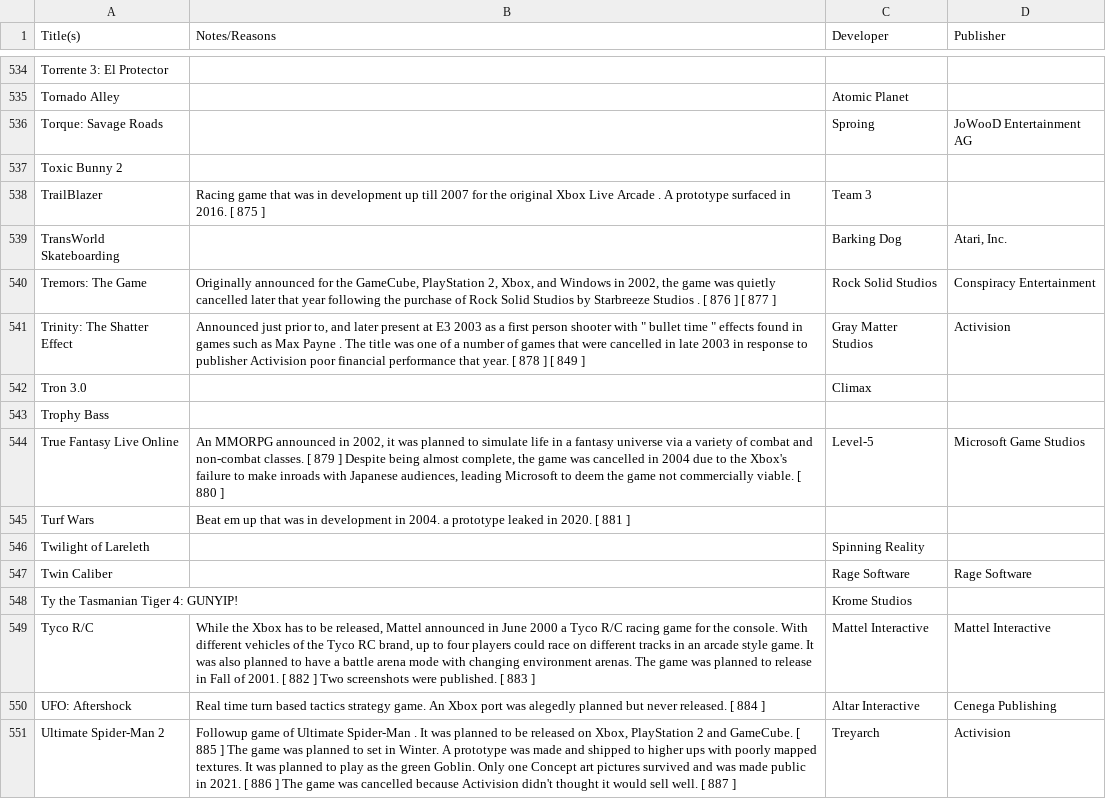
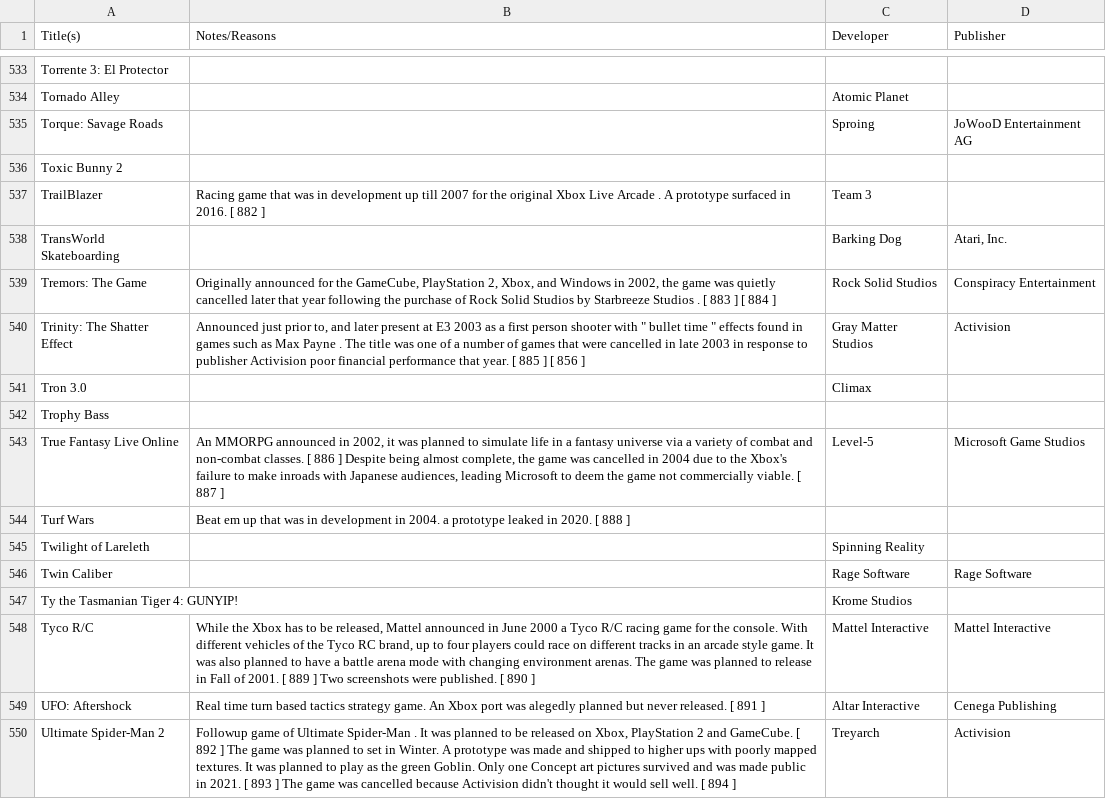
Before and after one commit to portellam/xbox-and-xbox-360-title-data, a CSV file: databases/csv/xbox.fandom.com_list_of_cancelled_xbox_games_table_1.csv, drawn as a sheet; only a part is shown, gaps mark what is left out; the diff covers the shown part only.

```diff
--- a/databases/csv/xbox.fandom.com_list_of_cancelled_xbox_games_table_1.csv
+++ b/databases/csv/xbox.fandom.com_list_of_cancelled_xbox_games_table_1.csv
@@ -539,10 +538,10 @@ Torque: Savage Roads,,Sproing,JoWooD Entertainment AG
 Toxic Bunny 2,,,
-TrailBlazer,Racing game that was in development up till 2007 for the original Xbox Live Arcade . A prototype surfaced in 2016. [ 875 ],Team 3,
+TrailBlazer,Racing game that was in development up till 2007 for the original Xbox Live Arcade . A prototype surfaced in 2016. [ 882 ],Team 3,
 TransWorld Skateboarding,,Barking Dog,"Atari, Inc."
-Tremors: The Game,"Originally announced for the GameCube, PlayStation 2, Xbox, and Windows in 2002, the game was quietly cancelled later that year following the purchase of Rock Solid Studios by Starbreeze Studios . [ 876 ] [ 877 ]",Rock Solid Studios,Conspiracy Entertainment
-Trinity: The Shatter Effect,"Announced just prior to, and later present at E3 2003 as a first person shooter with "" bullet time "" effects found in games such as Max Payne . The title was one of a number of games that were cancelled in late 2003 in response to publisher Activision poor financial performance that year. [ 878 ] [ 849 ]",Gray Matter Studios,Activision
+Tremors: The Game,"Originally announced for the GameCube, PlayStation 2, Xbox, and Windows in 2002, the game was quietly cancelled later that year following the purchase of Rock Solid Studios by Starbreeze Studios . [ 883 ] [ 884 ]",Rock Solid Studios,Conspiracy Entertainment
+Trinity: The Shatter Effect,"Announced just prior to, and later present at E3 2003 as a first person shooter with "" bullet time "" effects found in games such as Max Payne . The title was one of a number of games that were cancelled in late 2003 in response to publisher Activision poor financial performance that year. [ 885 ] [ 856 ]",Gray Matter Studios,Activision
 Tron 3.0,,Climax,
 Trophy Bass,,,
-True Fantasy Live Online,"An MMORPG announced in 2002, it was planned to simulate life in a fantasy universe via a variety of combat and non-combat classes. [ 879 ] Despite being almost complete, the game was cancelled in 2004 due to the Xbox's failure to make inroads with Japanese audiences, leading Microsoft to deem the game not commercially viable. [ 880 ]",Level-5,Microsoft Game Studios
-Turf Wars,Beat em up that was in development in 2004. a prototype leaked in 2020. [ 881 ],,
+True Fantasy Live Online,"An MMORPG announced in 2002, it was planned to simulate life in a fantasy universe via a variety of combat and non-combat classes. [ 886 ] Despite being almost complete, the game was cancelled in 2004 due to the Xbox's failure to make inroads with Japanese audiences, leading Microsoft to deem the game not commercially viable. [ 887 ]",Level-5,Microsoft Game Studios
+Turf Wars,Beat em up that was in development in 2004. a prototype leaked in 2020. [ 888 ],,
 Twilight of Lareleth,,Spinning Reality,
@@ -550,4 +549,4 @@ Twin Caliber,,Rage Software,Rage Software
 Ty the Tasmanian Tiger 4: GUNYIP!,,Krome Studios,
-Tyco R/C,"While the Xbox has to be released, Mattel announced in June 2000 a Tyco R/C racing game for the console. With different vehicles of the Tyco RC brand, up to four players could race on different tracks in an arcade style game. It was also planned to have a battle arena mode with changing environment arenas. The game was planned to release in Fall of 2001. [ 882 ] Two screenshots were published. [ 883 ]",Mattel Interactive,Mattel Interactive
-UFO: Aftershock,Real time turn based tactics strategy game. An Xbox port was alegedly planned but never released. [ 884 ],Altar Interactive,Cenega Publishing
-Ultimate Spider-Man 2,"Followup game of Ultimate Spider-Man . It was planned to be released on Xbox, PlayStation 2 and GameCube. [ 885 ] The game was planned to set in Winter. A prototype was made and shipped to higher ups with poorly mapped textures. It was planned to play as the green Goblin. Only one Concept art pictures survived and was made public in 2021. [ 886 ] The game was cancelled because Activision didn't thought it would sell well. [ 887 ]",Treyarch,Activision
+Tyco R/C,"While the Xbox has to be released, Mattel announced in June 2000 a Tyco R/C racing game for the console. With different vehicles of the Tyco RC brand, up to four players could race on different tracks in an arcade style game. It was also planned to have a battle arena mode with changing environment arenas. The game was planned to release in Fall of 2001. [ 889 ] Two screenshots were published. [ 890 ]",Mattel Interactive,Mattel Interactive
+UFO: Aftershock,Real time turn based tactics strategy game. An Xbox port was alegedly planned but never released. [ 891 ],Altar Interactive,Cenega Publishing
+Ultimate Spider-Man 2,"Followup game of Ultimate Spider-Man . It was planned to be released on Xbox, PlayStation 2 and GameCube. [ 892 ] The game was planned to set in Winter. A prototype was made and shipped to higher ups with poorly mapped textures. It was planned to play as the green Goblin. Only one Concept art pictures survived and was made public in 2021. [ 893 ] The game was cancelled because Activision didn't thought it would sell well. [ 894 ]",Treyarch,Activision
```
Also changed, not shown: 1 added row, 1 removed row and 79 edited cells elsewhere in this file, databases/csv/wikipedia.org_list_of_cancelled_xbox_games_table_1.csv, 4 other files.
